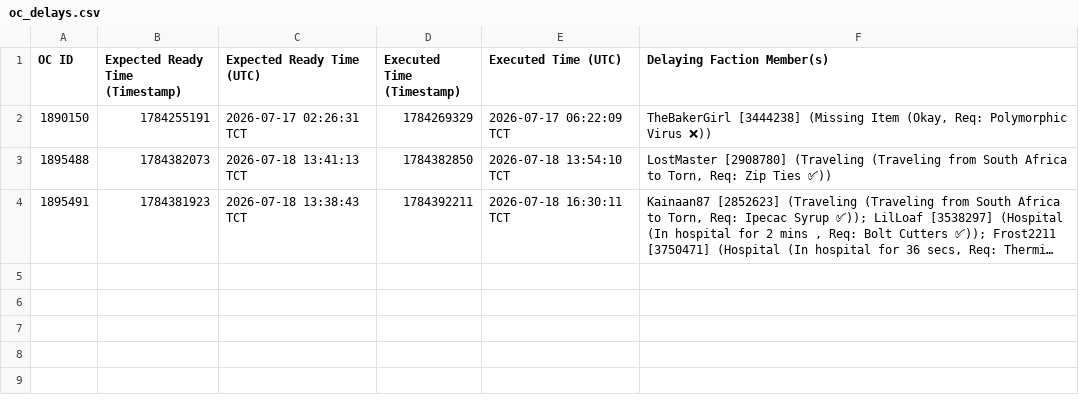
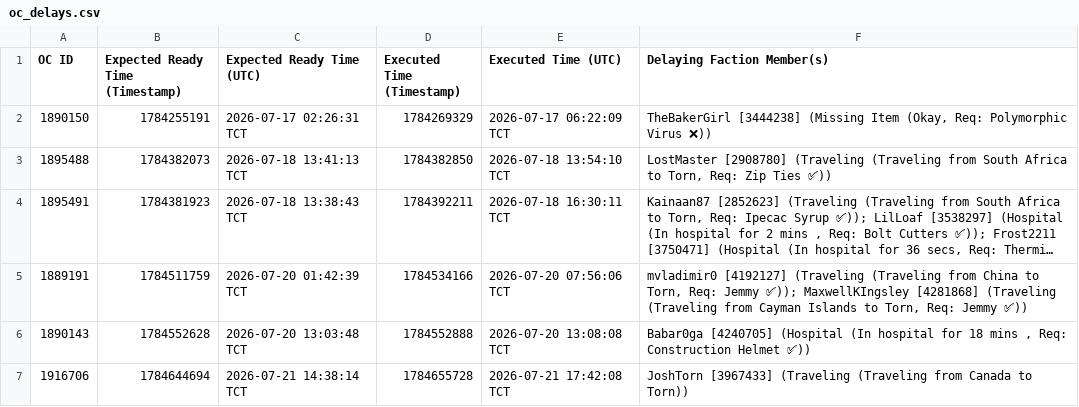
Before and after one commit to Ferrousbuns/torn-OC-Tracker, a CSV file: oc_delays.csv, drawn as a sheet; long unchanged cells end in …; the diff names each change by its address in the sheet, - before the commit and + after, or states it on an @@ line.

Commit message:
Auto-update oc_delay data: 2026-07-23 14:07

```diff
--- a/oc_delays.csv
+++ b/oc_delays.csv
+row 5: 1889191 | 1784511759 | 2026-07-20 01:42:39 TCT | 1784534166 | 2026-07-20 07:56:06 TCT | mvladimir0 [4192127] (Traveling (Traveling from China to Torn, Req: Jemmy ✅)); MaxwellKIngsley [4281868] (Traveling (Traveling from Cayman Islands to Torn, Req: Jemmy ✅))
+row 6: 1890143 | 1784552628 | 2026-07-20 13:03:48 TCT | 1784552888 | 2026-07-20 13:08:08 TCT | Babar0ga [4240705] (Hospital (In hospital for 18 mins , Req: Construction Helmet ✅))
+row 7: 1916706 | 1784644694 | 2026-07-21 14:38:14 TCT | 1784655728 | 2026-07-21 17:42:08 TCT | JoshTorn [3967433] (Traveling (Traveling from Canada to Torn))
```
